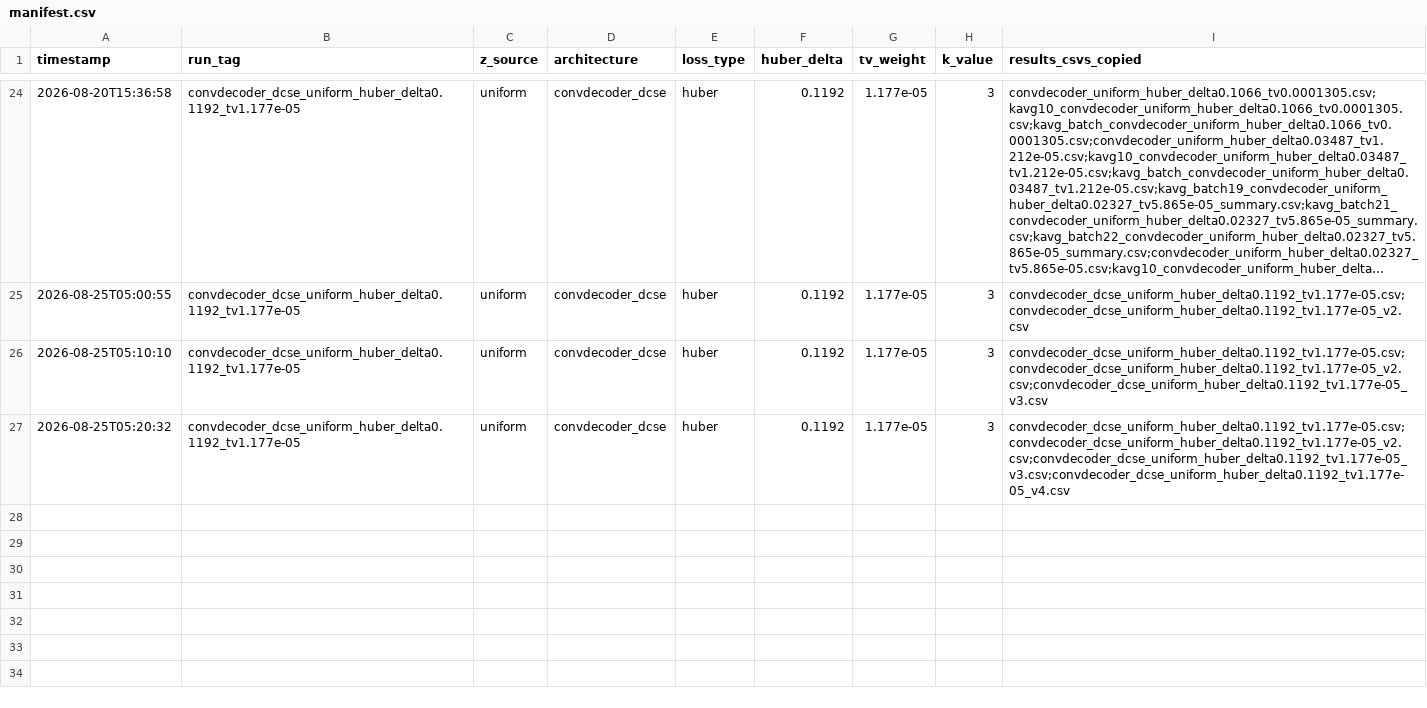
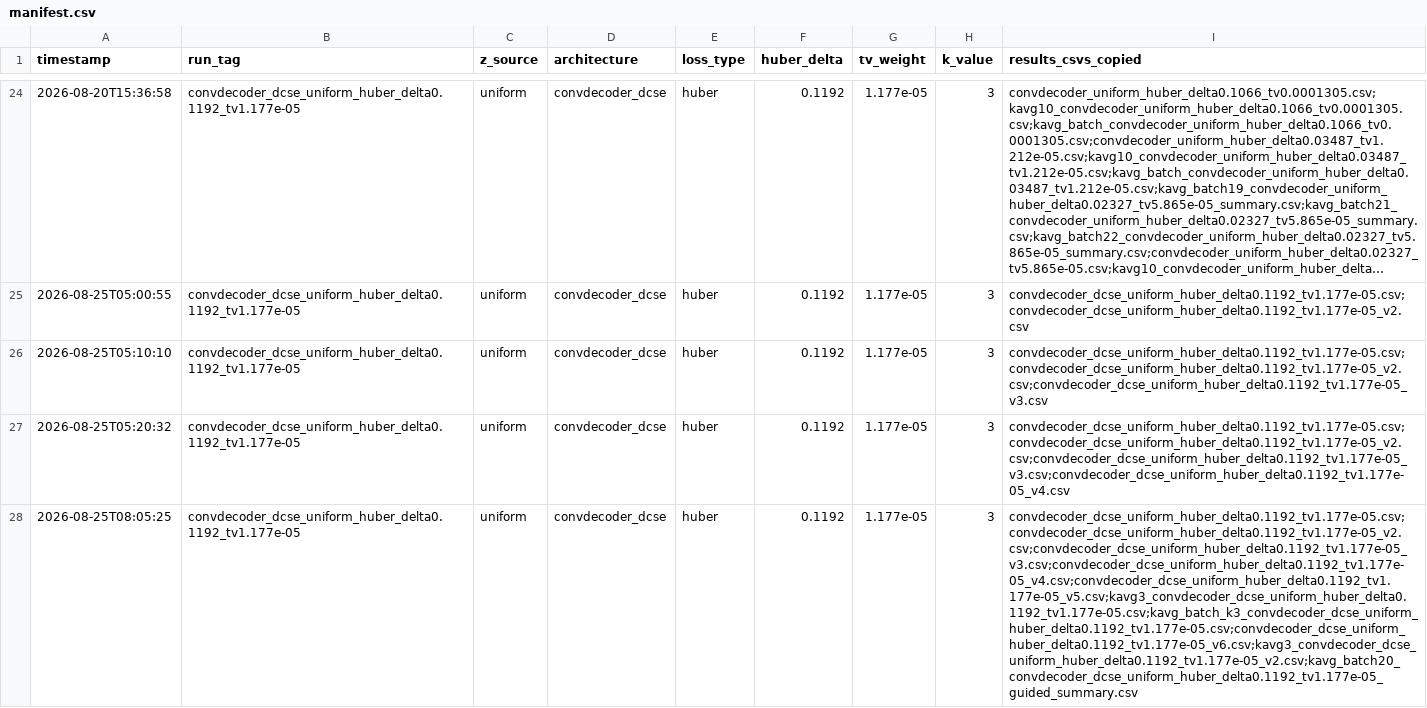
Before and after one commit to itaipasternak-cloud/ConvDeconv-MRI-project, a CSV file: results/manifest.csv, drawn as a sheet; only a part is shown, gaps mark what is left out; long unchanged cells end in …; the diff names each change by its address in the sheet, - before the commit and + after, or states it on an @@ line.

Commit message:
Update results/notebook -- 2026-08-25T08:05:25 (RUN_TAG=convdecoder_dcse_uniform_huber_delta0.1192_tv1.177e-05)

```diff
--- a/results/manifest.csv
+++ b/results/manifest.csv
+row 28: 2026-08-25T08:05:25 | convdecoder_dcse_uniform_huber_delta0.1192_tv1.177e-05 | uniform | convdecoder_dcse | huber | 0.1192 | 1.177e-05 | 3 | convdecoder_dcse_uniform_huber_delta0.1192_tv1.177e-05.csv;convdecoder_dcse_uniform_huber_delta0.1192_tv1.177e-05_v2.csv;convdecoder_dcse_uniform_huber_delta0.1192_tv1.177e-05_v3.csv;convdecoder_dcse_uniform_huber_delta0.1192_tv1.177e-05_v4.csv;convdecoder_dcse_uniform_huber_delta0.1192_tv1.177e-05_v5.csv;kavg3_convdecoder_dcse_uniform_huber_delta0.1192_tv1.177e-05.csv;kavg_batch_k3_convdecoder_dcse_uniform_huber_delta0.1192_tv1.177e-05.csv;convdecoder_dcse_uniform_huber_delta0.1192_tv1.177e-05_v6.csv;kavg3_convdecoder_dcse_uniform_huber_delta0.1192_tv1.177e-05_v2.csv;kavg_batch20_convdecoder_dcse_uniform_huber_delta0.1192_tv1.177e-05_guided_summary.csv
```
Also changed, not shown: results/kavg3_convdecoder_dcse_uniform_huber_delta0.1192_tv1.177e-05.csv, results/kavg_batch_k3_convdecoder_dcse_uniform_huber_delta0.1192_tv1.177e-05.csv, 4 other files.
